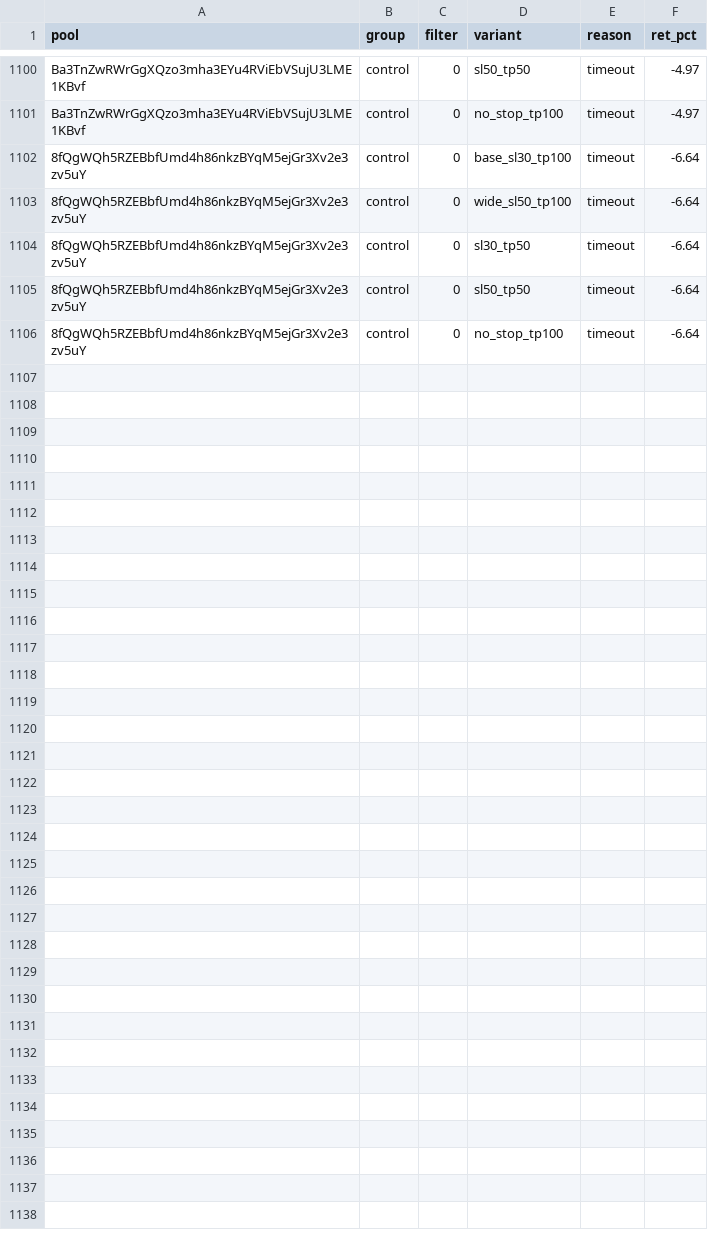
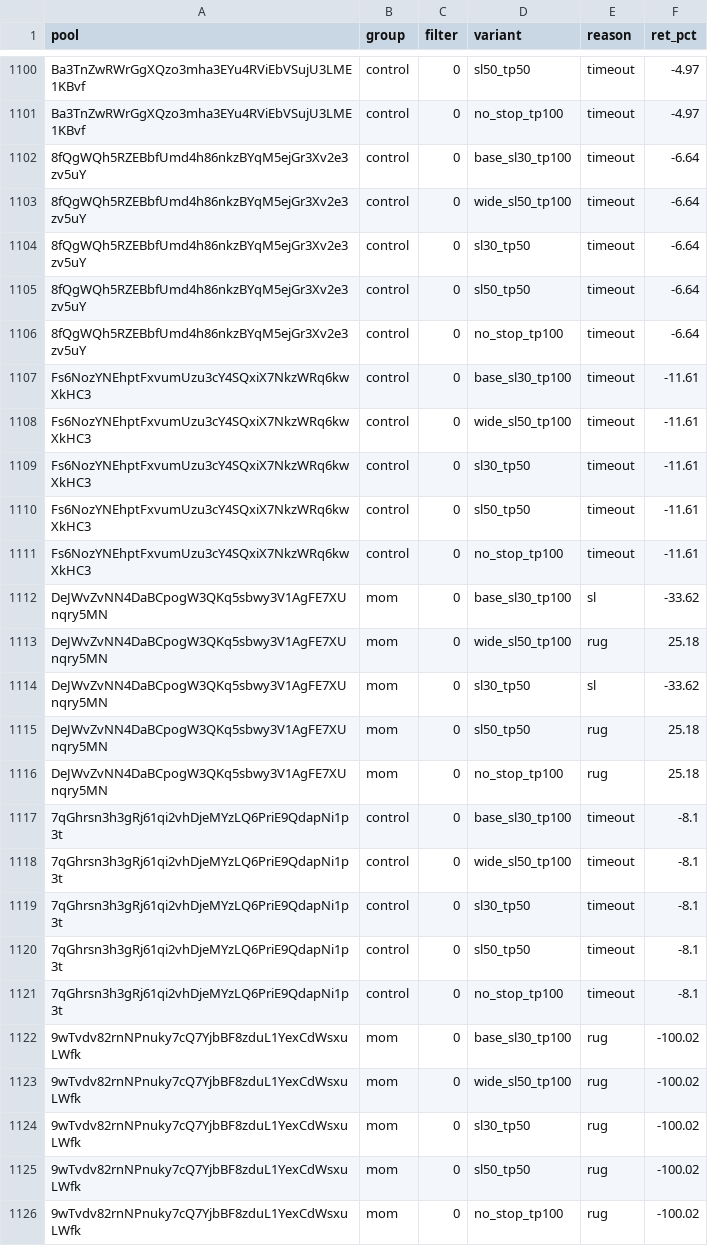
Before and after one commit to twangy2157/paper-trader-sim., a CSV file: paper_data/variants.csv, drawn as a sheet; only a part is shown, gaps mark what is left out.

Commit message:
paper trader update

```diff
--- a/paper_data/variants.csv
+++ b/paper_data/variants.csv
@@ -1106 +1106,21 @@ Ba3TnZwRWrGgXQzo3mha3EYu4RViEbVSujU3LME1KBvf,control,0,no_stop_tp100,timeout,-4.
 8fQgWQh5RZEBbfUmd4h86nkzBYqM5ejGr3Xv2e3zv5uY,control,0,no_stop_tp100,timeout,-6.64
+Fs6NozYNEhptFxvumUzu3cY4SQxiX7NkzWRq6kwXkHC3,control,0,base_sl30_tp100,timeout,-11.61
+Fs6NozYNEhptFxvumUzu3cY4SQxiX7NkzWRq6kwXkHC3,control,0,wide_sl50_tp100,timeout,-11.61
+Fs6NozYNEhptFxvumUzu3cY4SQxiX7NkzWRq6kwXkHC3,control,0,sl30_tp50,timeout,-11.61
+Fs6NozYNEhptFxvumUzu3cY4SQxiX7NkzWRq6kwXkHC3,control,0,sl50_tp50,timeout,-11.61
+Fs6NozYNEhptFxvumUzu3cY4SQxiX7NkzWRq6kwXkHC3,control,0,no_stop_tp100,timeout,-11.61
+DeJWvZvNN4DaBCpogW3QKq5sbwy3V1AgFE7XUnqry5MN,mom,0,base_sl30_tp100,sl,-33.62
+DeJWvZvNN4DaBCpogW3QKq5sbwy3V1AgFE7XUnqry5MN,mom,0,wide_sl50_tp100,rug,25.18
+DeJWvZvNN4DaBCpogW3QKq5sbwy3V1AgFE7XUnqry5MN,mom,0,sl30_tp50,sl,-33.62
+DeJWvZvNN4DaBCpogW3QKq5sbwy3V1AgFE7XUnqry5MN,mom,0,sl50_tp50,rug,25.18
+DeJWvZvNN4DaBCpogW3QKq5sbwy3V1AgFE7XUnqry5MN,mom,0,no_stop_tp100,rug,25.18
+7qGhrsn3h3gRj61qi2vhDjeMYzLQ6PriE9QdapNi1p3t,control,0,base_sl30_tp100,timeout,-8.1
+7qGhrsn3h3gRj61qi2vhDjeMYzLQ6PriE9QdapNi1p3t,control,0,wide_sl50_tp100,timeout,-8.1
+7qGhrsn3h3gRj61qi2vhDjeMYzLQ6PriE9QdapNi1p3t,control,0,sl30_tp50,timeout,-8.1
+7qGhrsn3h3gRj61qi2vhDjeMYzLQ6PriE9QdapNi1p3t,control,0,sl50_tp50,timeout,-8.1
+7qGhrsn3h3gRj61qi2vhDjeMYzLQ6PriE9QdapNi1p3t,control,0,no_stop_tp100,timeout,-8.1
+9wTvdv82rnNPnuky7cQ7YjbBF8zduL1YexCdWsxuLWfk,mom,0,base_sl30_tp100,rug,-100.02
+9wTvdv82rnNPnuky7cQ7YjbBF8zduL1YexCdWsxuLWfk,mom,0,wide_sl50_tp100,rug,-100.02
+9wTvdv82rnNPnuky7cQ7YjbBF8zduL1YexCdWsxuLWfk,mom,0,sl30_tp50,rug,-100.02
+9wTvdv82rnNPnuky7cQ7YjbBF8zduL1YexCdWsxuLWfk,mom,0,sl50_tp50,rug,-100.02
+9wTvdv82rnNPnuky7cQ7YjbBF8zduL1YexCdWsxuLWfk,mom,0,no_stop_tp100,rug,-100.02
```
Also changed, not shown: paper_data/ledger.csv, 3 other files.
